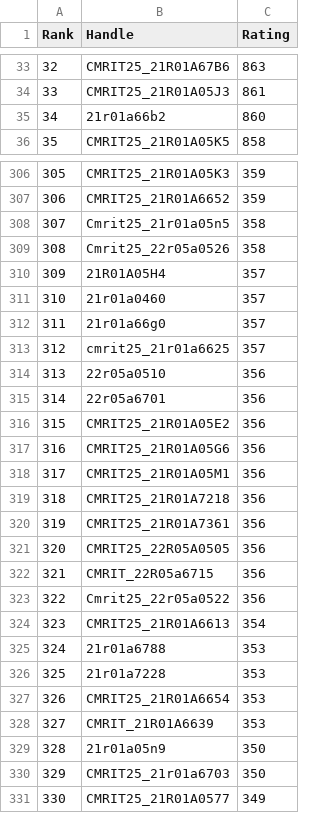
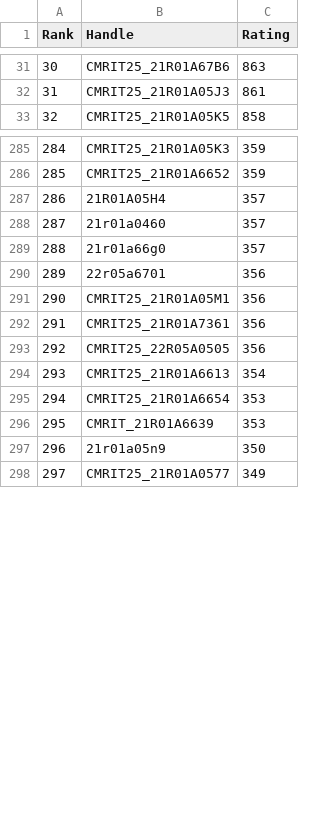
Before and after one commit to dog-broad/CodeforcesRankingGUI, a CSV file: Leaderboards/CurrentCodeforcesRatings.csv, drawn as a sheet; only a part is shown, gaps mark what is left out; the diff covers the shown part only; the diff names each change by its address in the sheet, - before the commit and + after, or states it on an @@ line.

```diff
--- a/Leaderboards/CurrentCodeforcesRatings.csv
+++ b/Leaderboards/CurrentCodeforcesRatings.csv
@@ column A (Rank) renumbered from row 18 down @@
-row 35: 34 | 21r01a66b2 | 860
-row 308: 307 | Cmrit25_21r01a05n5 | 358
-row 309: 308 | Cmrit25_22r05a0526 | 358
-row 313: 312 | cmrit25_21r01a6625 | 357
-row 314: 313 | 22r05a0510 | 356
-row 316: 315 | CMRIT25_21R01A05E2 | 356
-row 317: 316 | CMRIT25_21R01A05G6 | 356
-row 319: 318 | CMRIT25_21R01A7218 | 356
-row 322: 321 | CMRIT_22R05a6715 | 356
-row 323: 322 | Cmrit25_22r05a0522 | 356
-row 325: 324 | 21r01a6788 | 353
-row 326: 325 | 21r01a7228 | 353
-row 330: 329 | CMRIT25_21r01a6703 | 350
```
Also changed, not shown: 21 removed rows elsewhere in this file.
